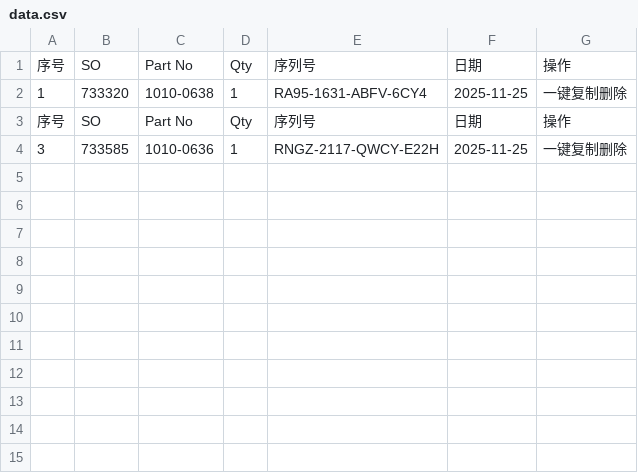
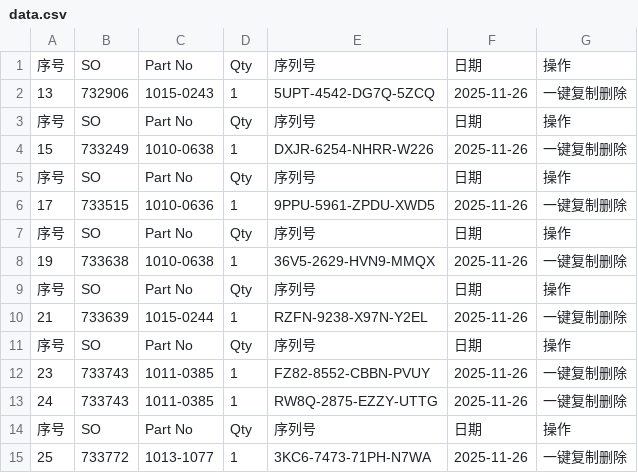
Before and after one commit to Ricky-cloud-star/Zenactcod, a CSV file: data/data.csv, drawn as a sheet.

Commit message:
Update data

```diff
--- a/data/data.csv
+++ b/data/data.csv
@@ -1,4 +1,15 @@
 序号,SO,Part No,Qty,序列号,日期,操作
-1,733320,1010-0638,1,RA95-1631-ABFV-6CY4,2025-11-25,一键复制删除
+13,732906,1015-0243,1,5UPT-4542-DG7Q-5ZCQ,2025-11-26,一键复制删除
 序号,SO,Part No,Qty,序列号,日期,操作
-3,733585,1010-0636,1,RNGZ-2117-QWCY-E22H,2025-11-25,一键复制删除
+15,733249,1010-0638,1,DXJR-6254-NHRR-W226,2025-11-26,一键复制删除
+序号,SO,Part No,Qty,序列号,日期,操作
+17,733515,1010-0636,1,9PPU-5961-ZPDU-XWD5,2025-11-26,一键复制删除
+序号,SO,Part No,Qty,序列号,日期,操作
+19,733638,1010-0638,1,36V5-2629-HVN9-MMQX,2025-11-26,一键复制删除
+序号,SO,Part No,Qty,序列号,日期,操作
+21,733639,1015-0244,1,RZFN-9238-X97N-Y2EL,2025-11-26,一键复制删除
+序号,SO,Part No,Qty,序列号,日期,操作
+23,733743,1011-0385,1,FZ82-8552-CBBN-PVUY,2025-11-26,一键复制删除
+24,733743,1011-0385,1,RW8Q-2875-EZZY-UTTG,2025-11-26,一键复制删除
+序号,SO,Part No,Qty,序列号,日期,操作
+25,733772,1013-1077,1,3KC6-7473-71PH-N7WA,2025-11-26,一键复制删除
```
